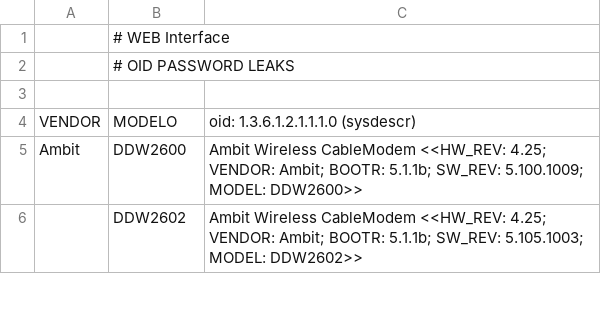
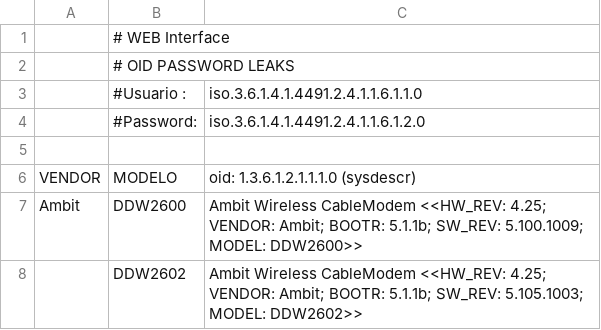
Before and after one commit to ezelf/sensitivesOids, a CSV file: oidpassswordleaks.csv, drawn as a sheet; only a part is shown.

Commit message:
update; add oid

```diff
--- a/oidpassswordleaks.csv
+++ b/oidpassswordleaks.csv
@@ -2,2 +2,4 @@
 ,# OID PASSWORD LEAKS,
+,#Usuario :,iso.3.6.1.4.1.4491.2.4.1.1.6.1.1.0
+,#Password:,iso.3.6.1.4.1.4491.2.4.1.1.6.1.2.0
 ,,
```
